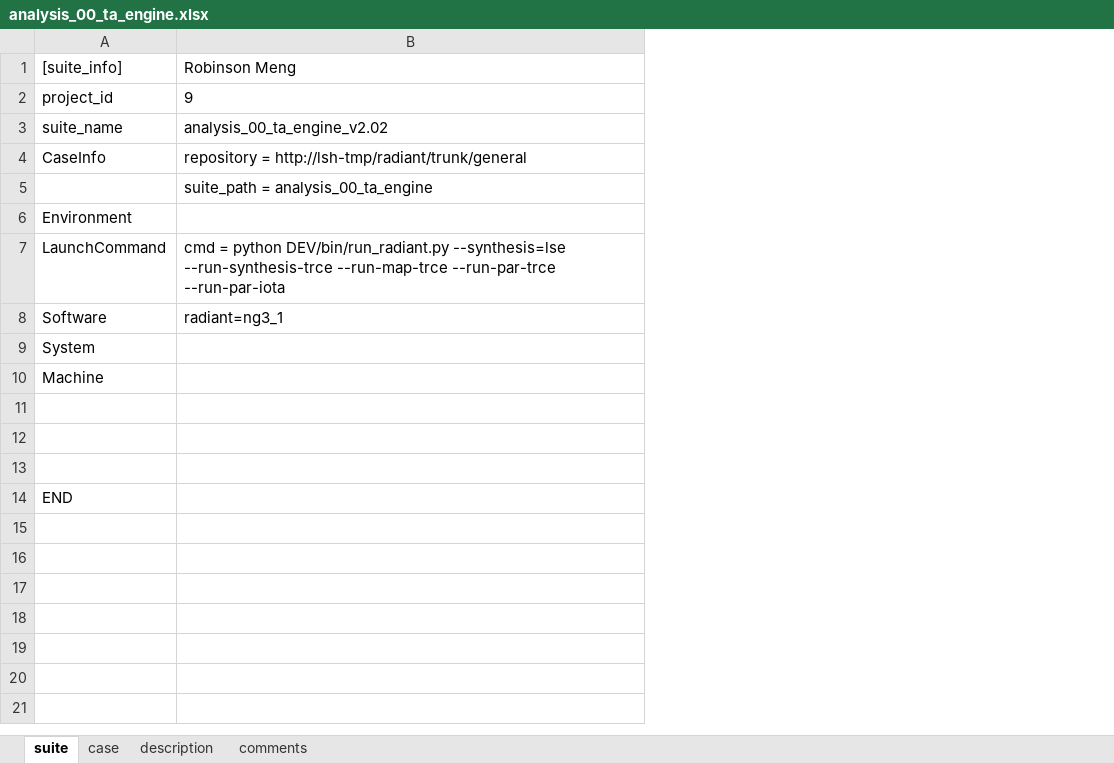
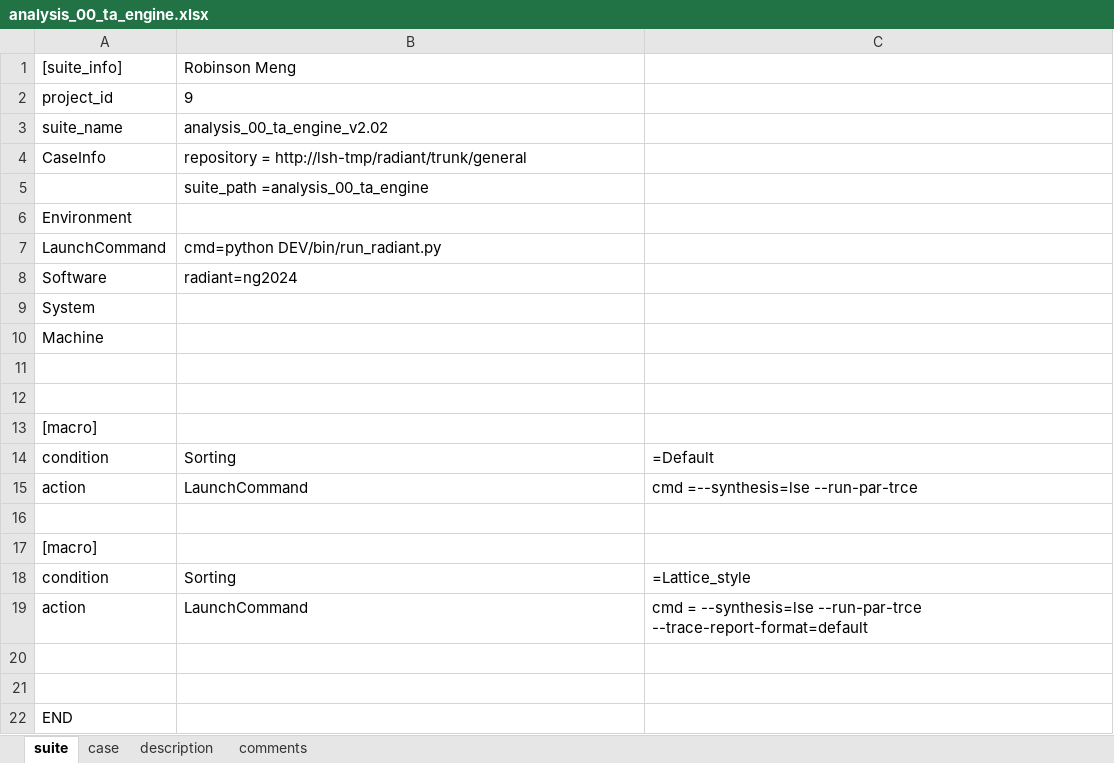
Before and after one commit to wanghengquan/repository, an Excel workbook: tmp_client/doc/TMP_EIT_suites/radiant/analysis_00_ta_engine.xlsx, sheet suite, drawn as a sheet; values as stored, in another font and other column widths than the file's, no borders; the diff names each change by its address in the sheet, - before the commit and + after, or states it on an @@ line.

Commit message:
i491--ta eit2 suite file update

```diff
--- a/tmp_client/doc/TMP_EIT_suites/radiant/analysis_00_ta_engine.xlsx (sheet suite)
+++ b/tmp_client/doc/TMP_EIT_suites/radiant/analysis_00_ta_engine.xlsx (sheet suite)
+column C, empty
-B5: suite_path = analysis_00_ta_engine
+B5: suite_path =analysis_00_ta_engine
-B7: cmd = python DEV/bin/run_radiant.py --synthesis=lse --run-synthesis-trce --run-map-trce --run-par-trce --run-par-iota
+B7: cmd=python DEV/bin/run_radiant.py
-B8: radiant=ng3_1
+B8: radiant=ng2024
+row 13: [macro]
+row 14: condition | Sorting | =Default
+row 15: action | LaunchCommand | cmd =--synthesis=lse --run-par-trce
+row 16: (empty)
+row 17: [macro]
+row 18: condition | Sorting | =Lattice_style
+row 19: action | LaunchCommand | cmd = --synthesis=lse --run-par-trce --trace-report-format=default
+row 20: (empty)
```
Also changed, not shown: sheet description, sheet case, charts or pictures, 2 other files.
